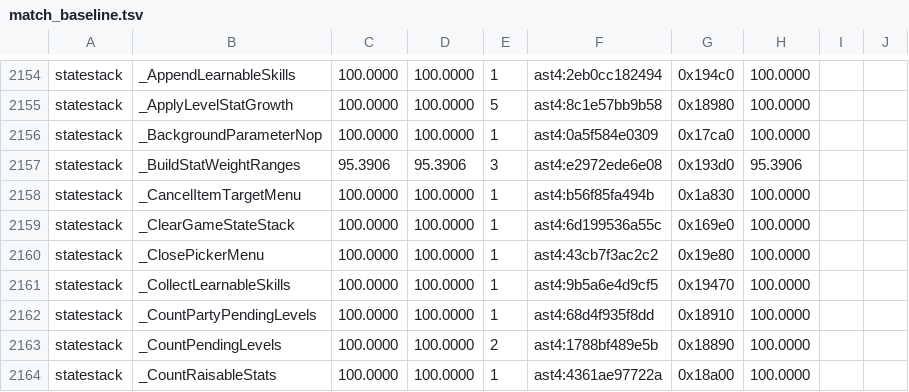
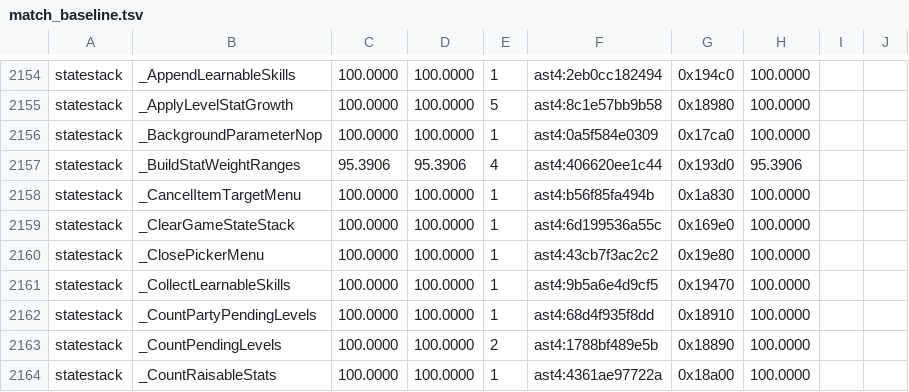
Before and after one commit to sushi-shi/giten-decomp, a TSV file: config/match_baseline.tsv, drawn as a sheet; only a part is shown, gaps mark what is left out.

Commit message:
match: bank stat range loop fingerprint

```diff
--- a/config/match_baseline.tsv
+++ b/config/match_baseline.tsv
@@ -2156,3 +2156,3 @@ statestack	_ApplyLevelStatGrowth	100.0000	100.0000	5	ast4:8c1e57bb9b58	0x18980	1
 statestack	_BackgroundParameterNop	100.0000	100.0000	1	ast4:0a5f584e0309	0x17ca0	100.0000	
-statestack	_BuildStatWeightRanges	95.3906	95.3906	3	ast4:e2972ede6e08	0x193d0	95.3906	
+statestack	_BuildStatWeightRanges	95.3906	95.3906	4	ast4:406620ee1c44	0x193d0	95.3906	
 statestack	_CancelItemTargetMenu	100.0000	100.0000	1	ast4:b56f85fa494b	0x1a830	100.0000	
```
